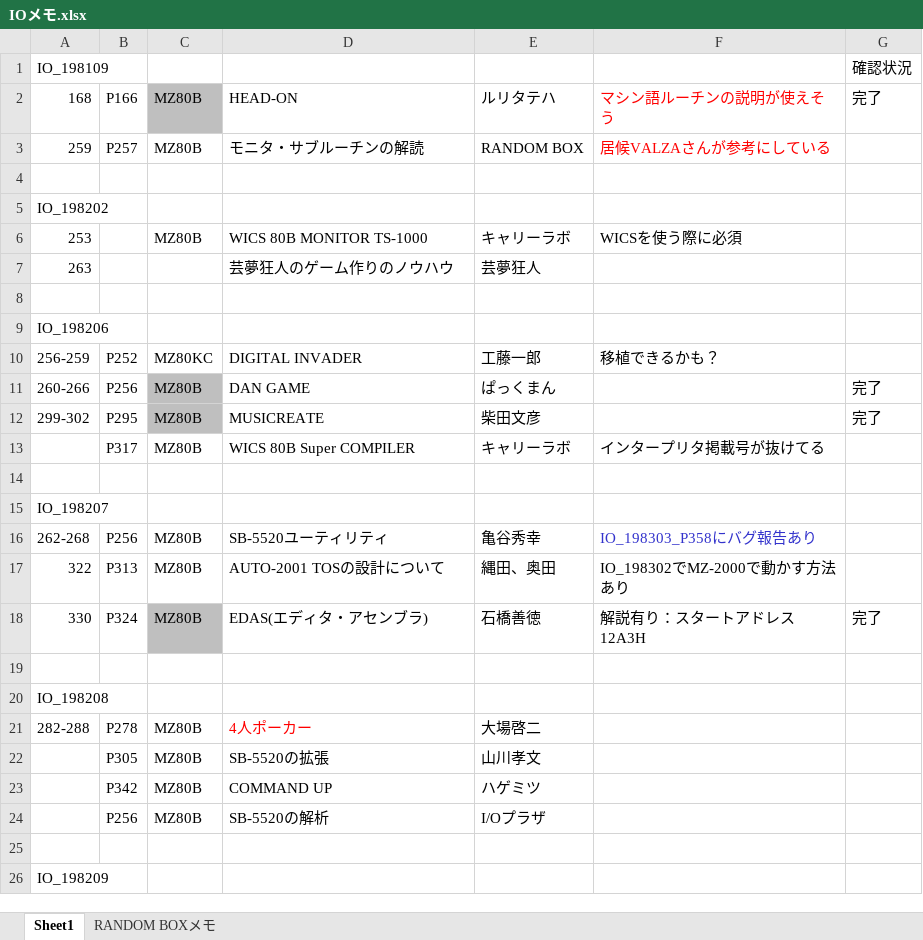
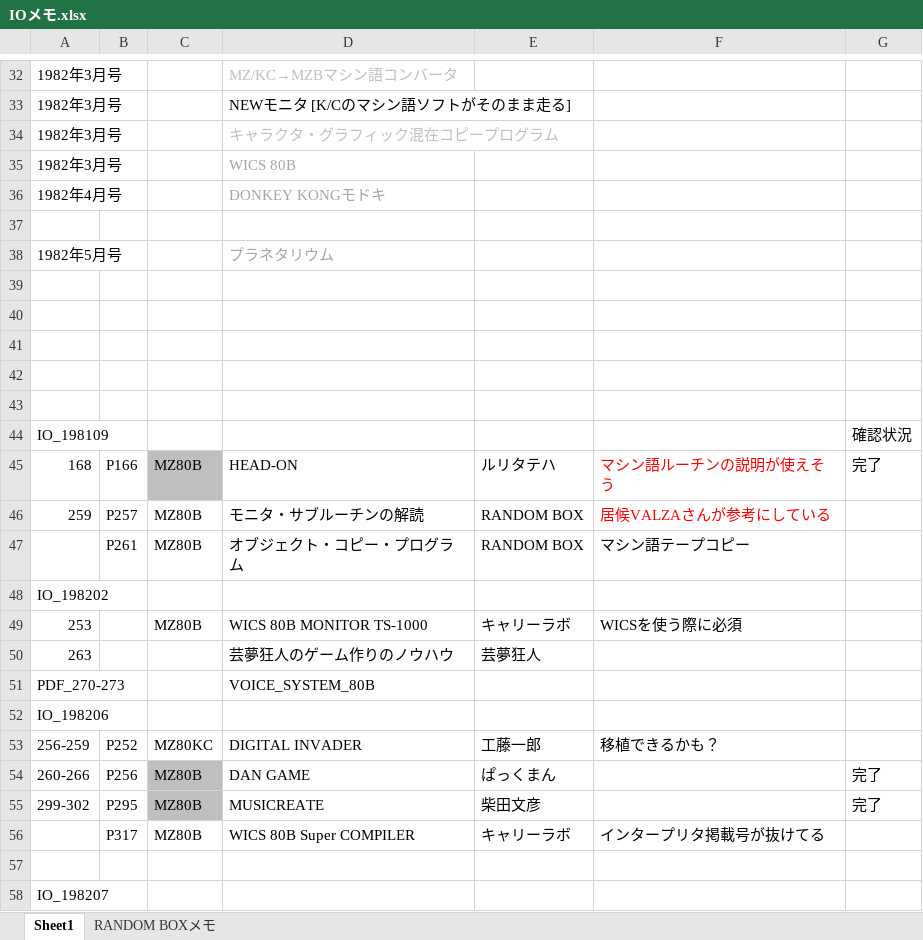
Before and after one commit to mkomakonkon/MZ-2000, an Excel workbook: tmp/IOメモ.xlsx, sheet Sheet1, drawn as a sheet; only a part is shown, gaps mark what is left out; the shorter side is filled out with more unchanged rows; values as stored, in another font and other column widths than the file's, no borders; addresses are those after the commit; the diff covers the shown part only; the diff names each change by its address in the sheet, - before the commit and + after, or states it on an @@ line.

Commit message:
Add files via upload

```diff
--- a/tmp/IOメモ.xlsx (sheet Sheet1)
+++ b/tmp/IOメモ.xlsx (sheet Sheet1)
+row 32: 1982年3月号 |  |  | MZ/KC→MZBマシン語コンバータ
+row 33: 1982年3月号 |  |  | NEWモニタ [K/Cのマシン語ソフトがそのまま走る]
+row 34: 1982年3月号 |  |  | キャラクタ・グラフィック混在コピープログラム
+row 35: 1982年3月号 |  |  | WICS 80B
+row 36: 1982年4月号 |  |  | DONKEY KONGモドキ
+row 37: (empty)
+row 38: 1982年5月号 |  |  | プラネタリウム
+row 39: (empty)
+row 40: (empty)
+row 41: (empty)
+row 42: (empty)
+row 43: (empty)
-row 47: (empty)
+row 47:  | P261 | MZ80B | オブジェクト・コピー・プログラム | RANDOM BOX | マシン語テープコピー
-row 51: (empty)
+row 51: PDF_270-273 |  |  | VOICE_SYSTEM_80B
```
Also changed, not shown: 31 added rows and 2 edited cells elsewhere in this sheet.
